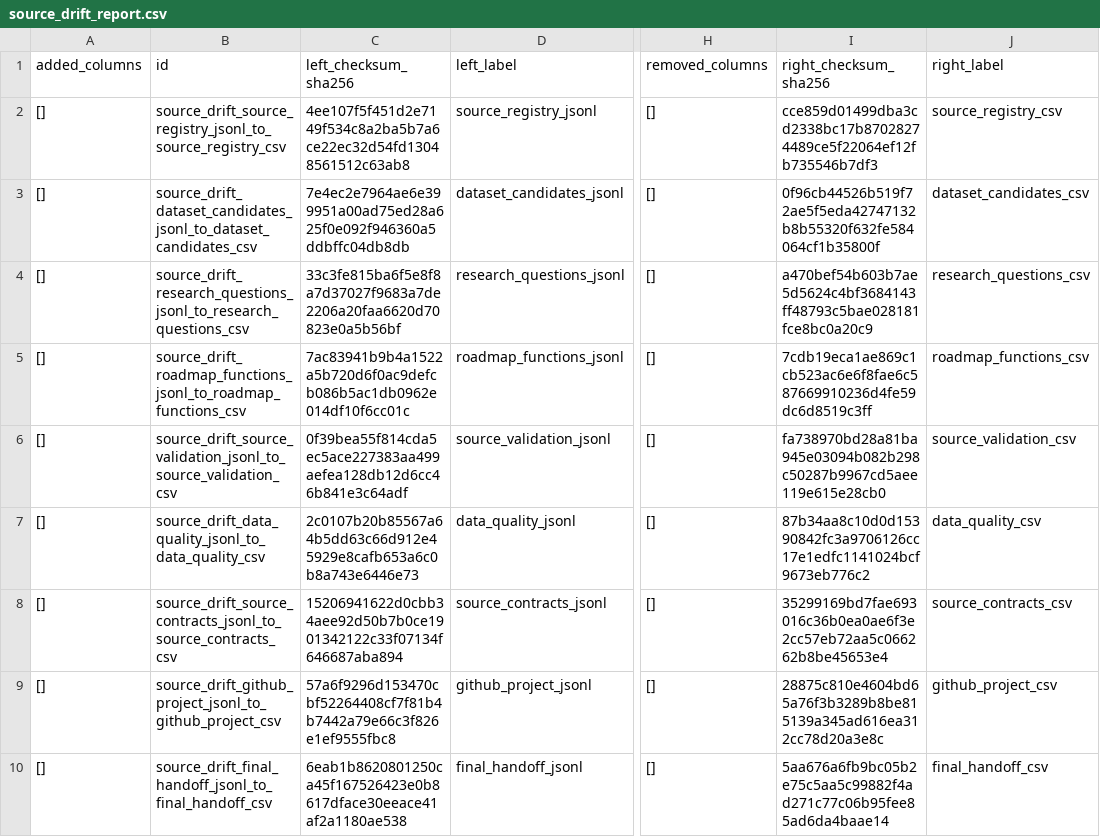
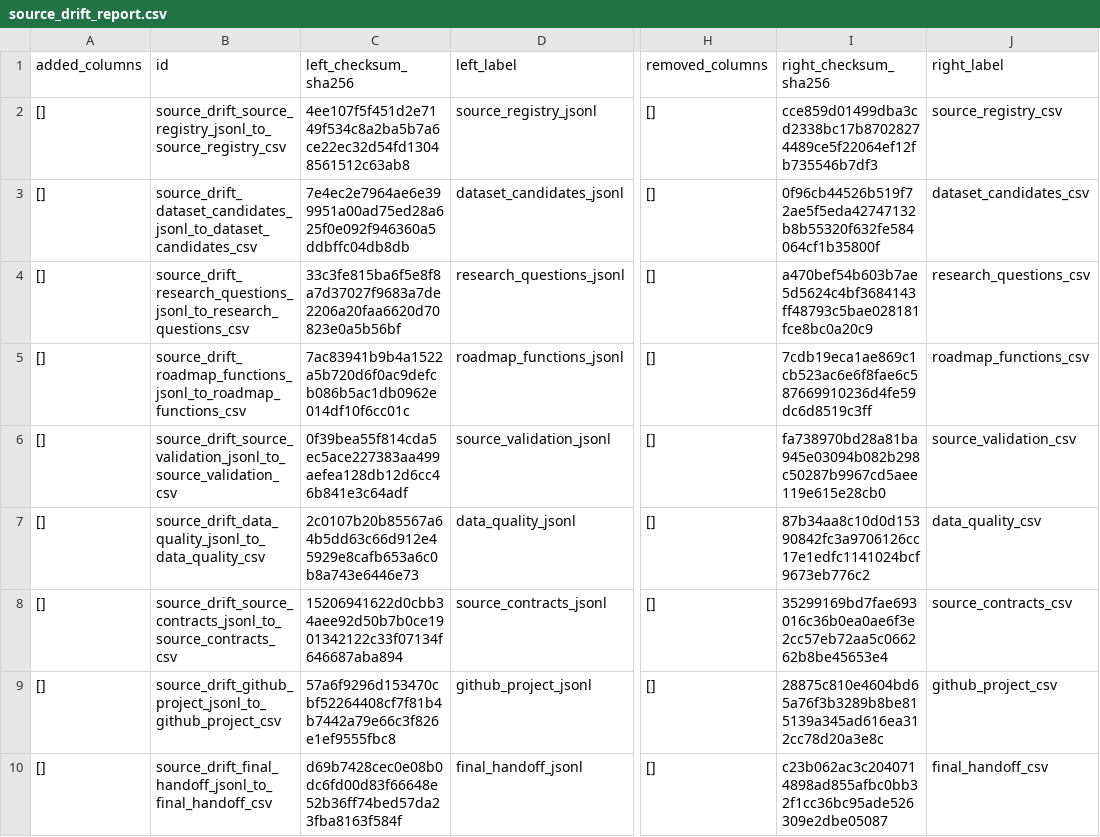
Before and after one commit to edithatogo/reimbursement-atlas, a CSV file: apps/dashboard/public/data/source_drift_report.csv, drawn as a sheet; only a part is shown, gaps mark what is left out; the diff names each change by its address in the sheet, - before the commit and + after, or states it on an @@ line.

```diff
--- a/apps/dashboard/public/data/source_drift_report.csv
+++ b/apps/dashboard/public/data/source_drift_report.csv
-C10 (left_checksum_sha256): 6eab1b8620801250ca45f167526423e0b8617dface30eeace41af2a1180ae538
+C10 (left_checksum_sha256): d69b7428cec0e08b0dc6fd00d83f66648e52b36ff74bed57da23fba8163f584f
-I10 (right_checksum_sha256): 5aa676a6fb9bc05b2e75c5aa5c99882f4ad271c77c06b95fee85ad6da4baae14
+I10 (right_checksum_sha256): c23b062ac3c2040714898ad855afbc0bb32f1cc36bc95ade526309e2dbe05087
```
Also changed, not shown: data/derived/seed_lake/source_drift_report/source_drift_report.csv, data/derived/source_drift/source_drift_report.csv, 5 other files.
